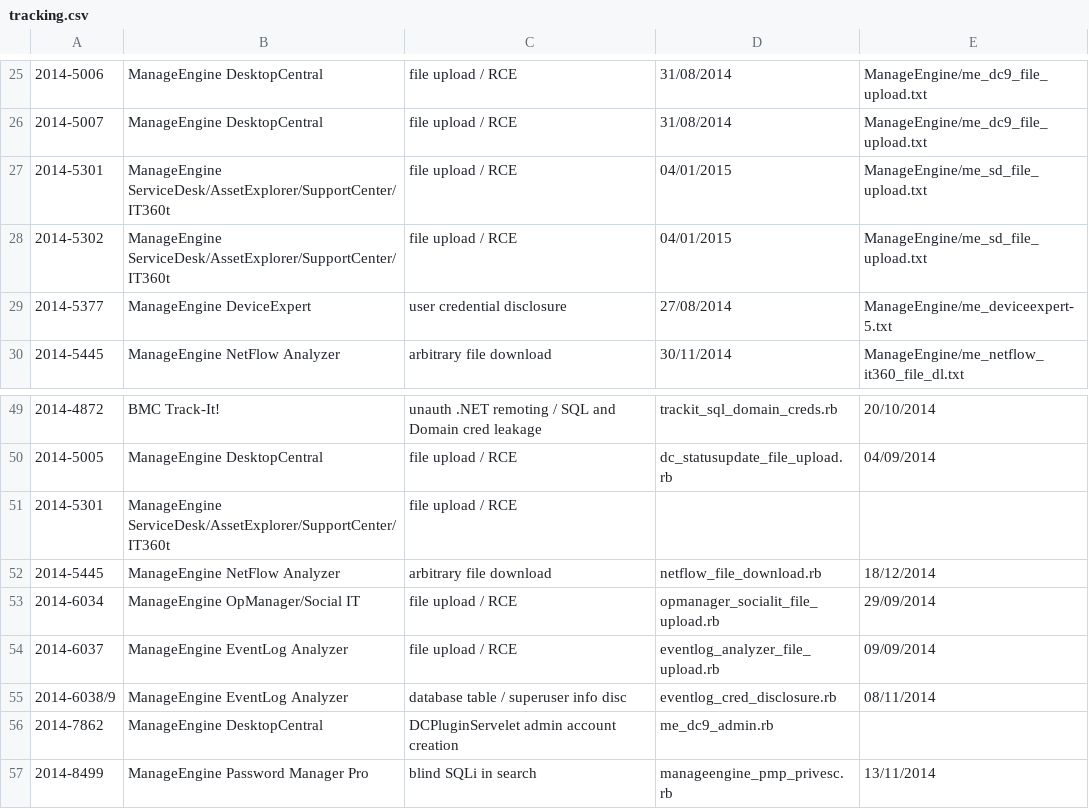
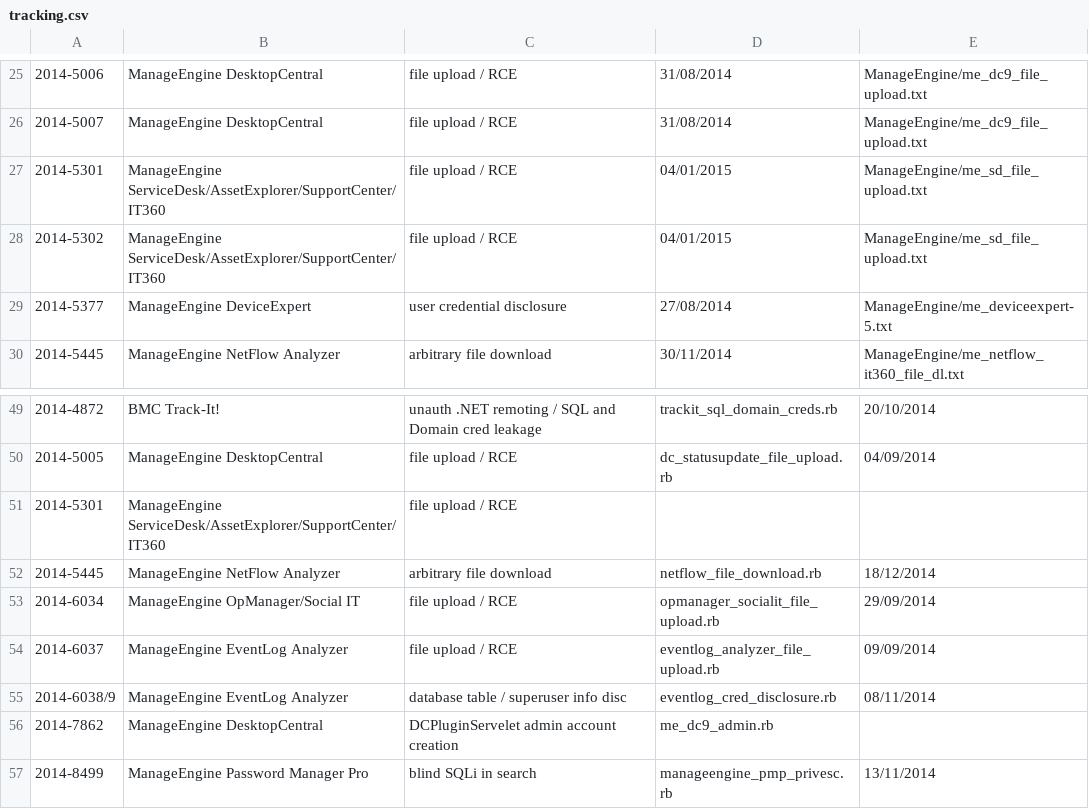
Before and after one commit to pedrib/PoC, a CSV file: tracking.csv, drawn as a sheet; only a part is shown, gaps mark what is left out; the diff names each change by its address in the sheet, - before the commit and + after, or states it on an @@ line.

Commit message:
Update tracking.csv

```diff
--- a/tracking.csv
+++ b/tracking.csv
-B27:B28: ManageEngine ServiceDesk/AssetExplorer/SupportCenter/IT360t
+B27:B28: ManageEngine ServiceDesk/AssetExplorer/SupportCenter/IT360
-B51: ManageEngine ServiceDesk/AssetExplorer/SupportCenter/IT360t
+B51: ManageEngine ServiceDesk/AssetExplorer/SupportCenter/IT360
```
